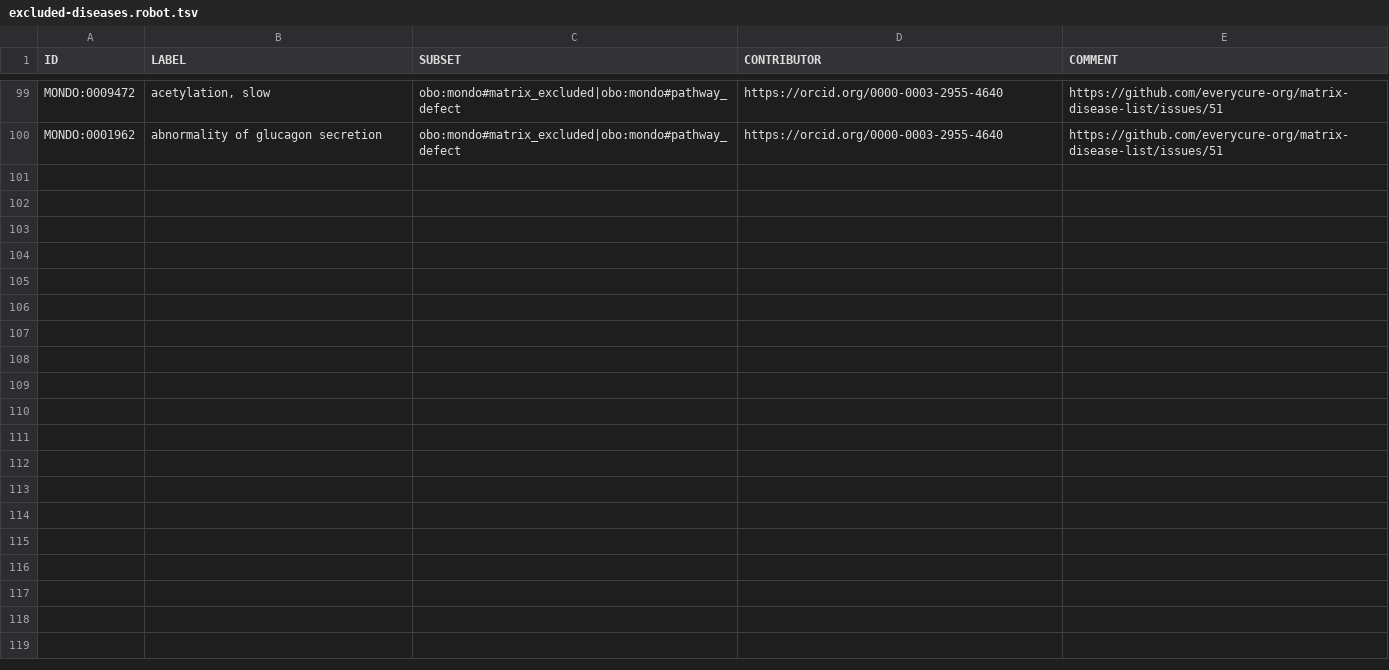
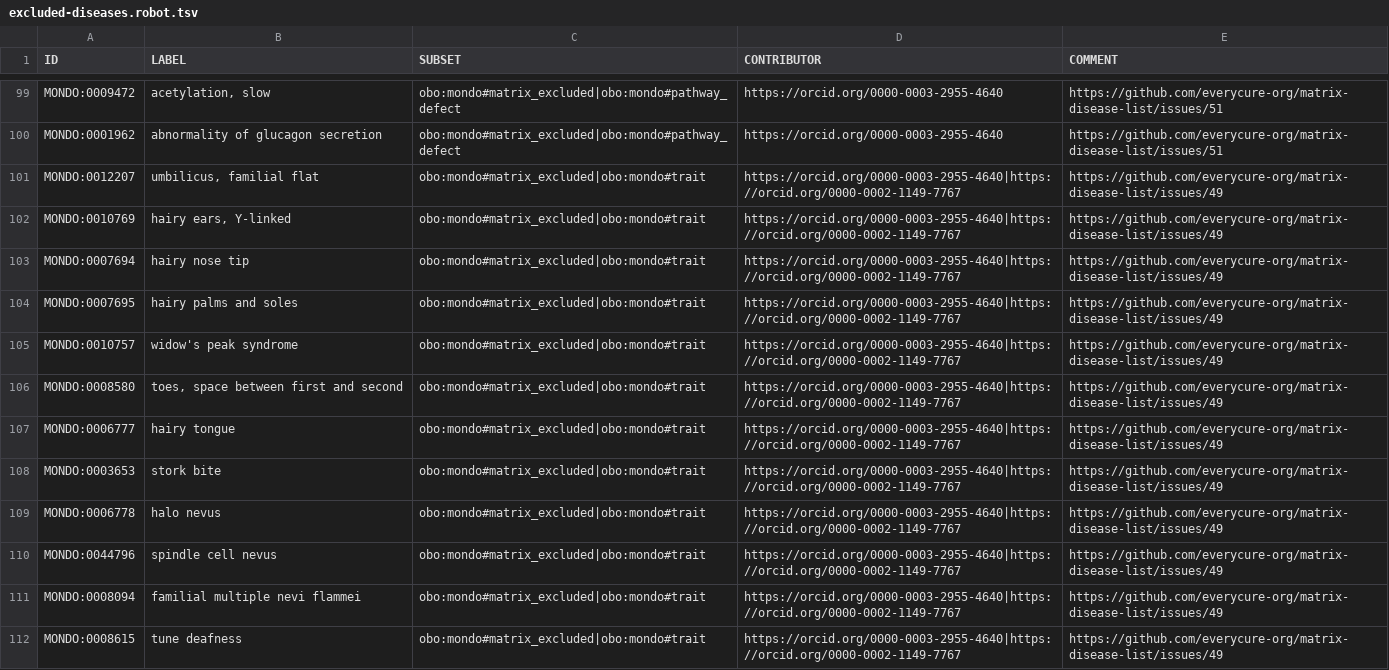
Before and after one commit to everycure-org/matrix-disease-list, a TSV file: src/excluded-diseases.robot.tsv, drawn as a sheet; only a part is shown, gaps mark what is left out.

```diff
--- a/src/excluded-diseases.robot.tsv
+++ b/src/excluded-diseases.robot.tsv
@@ -100 +100,13 @@ MONDO:0009472	acetylation, slow	obo:mondo#matrix_excluded|obo:mondo#pathway_defe
 MONDO:0001962	abnormality of glucagon secretion	obo:mondo#matrix_excluded|obo:mondo#pathway_defect	https://orcid.org/0000-0003-2955-4640	https://github.com/everycure-org/matrix-disease-list/issues/51
+MONDO:0012207	umbilicus, familial flat	obo:mondo#matrix_excluded|obo:mondo#trait	https://orcid.org/0000-0003-2955-4640|https://orcid.org/0000-0002-1149-7767	https://github.com/everycure-org/matrix-disease-list/issues/49
+MONDO:0010769	hairy ears, Y-linked	obo:mondo#matrix_excluded|obo:mondo#trait	https://orcid.org/0000-0003-2955-4640|https://orcid.org/0000-0002-1149-7767	https://github.com/everycure-org/matrix-disease-list/issues/49
+MONDO:0007694	hairy nose tip	obo:mondo#matrix_excluded|obo:mondo#trait	https://orcid.org/0000-0003-2955-4640|https://orcid.org/0000-0002-1149-7767	https://github.com/everycure-org/matrix-disease-list/issues/49
+MONDO:0007695	hairy palms and soles	obo:mondo#matrix_excluded|obo:mondo#trait	https://orcid.org/0000-0003-2955-4640|https://orcid.org/0000-0002-1149-7767	https://github.com/everycure-org/matrix-disease-list/issues/49
+MONDO:0010757	widow's peak syndrome	obo:mondo#matrix_excluded|obo:mondo#trait	https://orcid.org/0000-0003-2955-4640|https://orcid.org/0000-0002-1149-7767	https://github.com/everycure-org/matrix-disease-list/issues/49
+MONDO:0008580	toes, space between first and second	obo:mondo#matrix_excluded|obo:mondo#trait	https://orcid.org/0000-0003-2955-4640|https://orcid.org/0000-0002-1149-7767	https://github.com/everycure-org/matrix-disease-list/issues/49
+MONDO:0006777	hairy tongue	obo:mondo#matrix_excluded|obo:mondo#trait	https://orcid.org/0000-0003-2955-4640|https://orcid.org/0000-0002-1149-7767	https://github.com/everycure-org/matrix-disease-list/issues/49
+MONDO:0003653	stork bite	obo:mondo#matrix_excluded|obo:mondo#trait	https://orcid.org/0000-0003-2955-4640|https://orcid.org/0000-0002-1149-7767	https://github.com/everycure-org/matrix-disease-list/issues/49
+MONDO:0006778	halo nevus	obo:mondo#matrix_excluded|obo:mondo#trait	https://orcid.org/0000-0003-2955-4640|https://orcid.org/0000-0002-1149-7767	https://github.com/everycure-org/matrix-disease-list/issues/49
+MONDO:0044796	spindle cell nevus	obo:mondo#matrix_excluded|obo:mondo#trait	https://orcid.org/0000-0003-2955-4640|https://orcid.org/0000-0002-1149-7767	https://github.com/everycure-org/matrix-disease-list/issues/49
+MONDO:0008094	familial multiple nevi flammei	obo:mondo#matrix_excluded|obo:mondo#trait	https://orcid.org/0000-0003-2955-4640|https://orcid.org/0000-0002-1149-7767	https://github.com/everycure-org/matrix-disease-list/issues/49
+MONDO:0008615	tune deafness	obo:mondo#matrix_excluded|obo:mondo#trait	https://orcid.org/0000-0003-2955-4640|https://orcid.org/0000-0002-1149-7767	https://github.com/everycure-org/matrix-disease-list/issues/49
```
Also changed, not shown: 1 other file.
